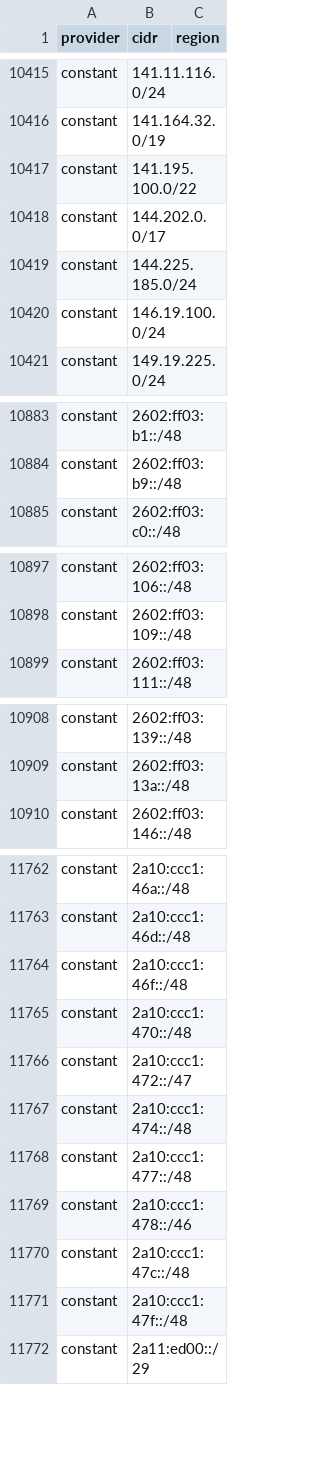
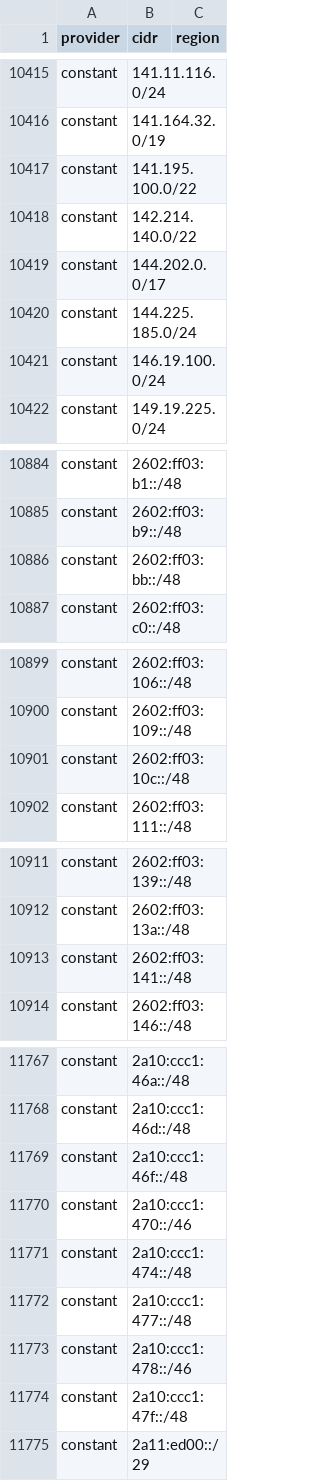
Before and after one commit to 123jjck/cdn-ip-ranges, a CSV file: all/all.csv, drawn as a sheet; only a part is shown, gaps mark what is left out; the diff covers the shown part only.

```diff
--- a/all/all.csv
+++ b/all/all.csv
@@ -10417,2 +10417,3 @@ constant,141.164.32.0/19,
 constant,141.195.100.0/22,
+constant,142.214.140.0/22,
 constant,144.202.0.0/17,
@@ -10884,2 +10885,3 @@ constant,2602:ff03:b1::/48,
 constant,2602:ff03:b9::/48,
+constant,2602:ff03:bb::/48,
 constant,2602:ff03:c0::/48,
@@ -10898,2 +10900,3 @@ constant,2602:ff03:106::/48,
 constant,2602:ff03:109::/48,
+constant,2602:ff03:10c::/48,
 constant,2602:ff03:111::/48,
@@ -10909,2 +10912,3 @@ constant,2602:ff03:139::/48,
 constant,2602:ff03:13a::/48,
+constant,2602:ff03:141::/48,
 constant,2602:ff03:146::/48,
@@ -11764,4 +11769,3 @@ constant,2a10:ccc1:46d::/48,
 constant,2a10:ccc1:46f::/48,
-constant,2a10:ccc1:470::/48,
-constant,2a10:ccc1:472::/47,
+constant,2a10:ccc1:470::/46,
 constant,2a10:ccc1:474::/48,
@@ -11769,3 +11773,2 @@ constant,2a10:ccc1:477::/48,
 constant,2a10:ccc1:478::/46,
-constant,2a10:ccc1:47c::/48,
 constant,2a10:ccc1:47f::/48,
```
Also changed, not shown: 2 added rows and 1 edited cell elsewhere in this file, 28 other files.
